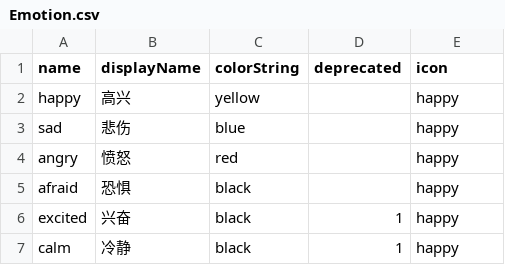
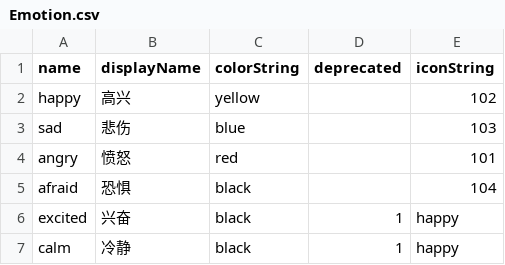
Before and after one commit to shshwdr/brainGame, a CSV file: Assets/Resources/csv/Emotion.csv, drawn as a sheet.

```diff
--- a/Assets/Resources/csv/Emotion.csv
+++ b/Assets/Resources/csv/Emotion.csv
@@ -1,6 +1,6 @@
-name,displayName,colorString,deprecated,icon
-happy,高兴,yellow,,happy
-sad,悲伤,blue,,happy
-angry,愤怒,red,,happy
-afraid,恐惧,black,,happy
+name,displayName,colorString,deprecated,iconString
+happy,高兴,yellow,,102
+sad,悲伤,blue,,103
+angry,愤怒,red,,101
+afraid,恐惧,black,,104
 excited,兴奋,black,1,happy
```
Also changed, not shown: Assets/Resources/csv/Idea.csv, 29 other files.
